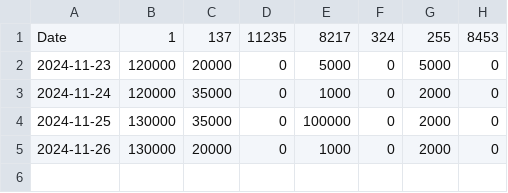
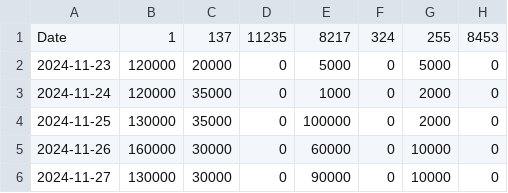
Before and after one commit to kgen-protocol/static_values, a CSV file: uaw_cap_limit_data_per_chain.csv, drawn as a sheet.

Commit message:
Update uaw_cap_limit_data_per_chain.csv
Updated for 26 and 27-Nov

```diff
--- a/uaw_cap_limit_data_per_chain.csv
+++ b/uaw_cap_limit_data_per_chain.csv
@@ -4,2 +4,3 @@ Date,1,137,11235,8217,324,255,8453
 2024-11-25, 130000,35000,0,100000,0,2000,0
-2024-11-26, 130000,20000,0,1000,0,2000,0
+2024-11-26, 160000,30000,0,60000,0,10000,0
+2024-11-27, 130000,30000,0,90000,0,10000,0
```
